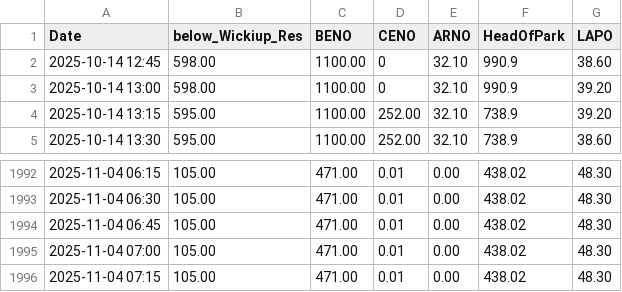
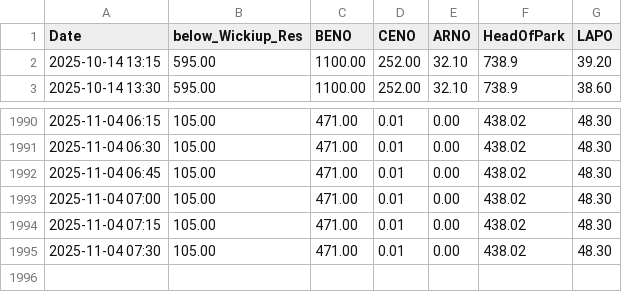
Before and after one commit to ksallee/Green-Wave-Report, a CSV file: static/WICO_BENO_CENO_ARNO_HEAD_LAPO.csv, drawn as a sheet; only a part is shown, gaps mark what is left out; removed rows and columns are numbered as before the commit, all else as after; the diff names each change by its address in the sheet, - before the commit and + after, or states it on an @@ line.

Commit message:
Update CSV data

```diff
--- a/static/WICO_BENO_CENO_ARNO_HEAD_LAPO.csv
+++ b/static/WICO_BENO_CENO_ARNO_HEAD_LAPO.csv
-row 2: 2025-10-14 12:45 | 598.00 | 1100.00 | 0 | 32.10 | 990.9 | 38.60
-row 3: 2025-10-14 13:00 | 598.00 | 1100.00 | 0 | 32.10 | 990.9 | 39.20
+row 1995: 2025-11-04 07:30 | 105.00 | 471.00 | 0.01 | 0.00 | 438.02 | 48.30
```
Also changed, not shown: static/BENOWaterAirTemp.csv.
